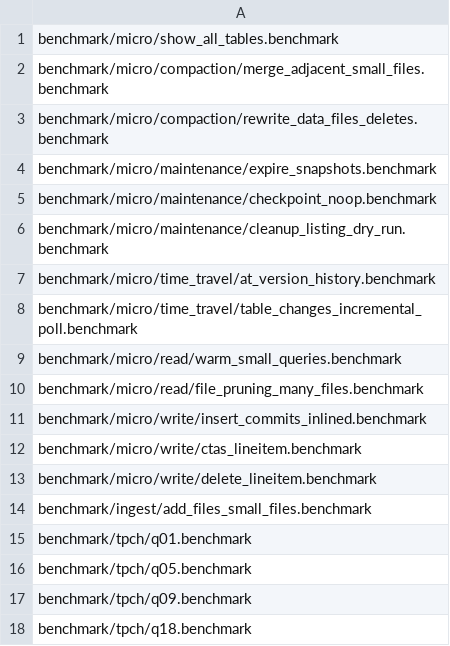
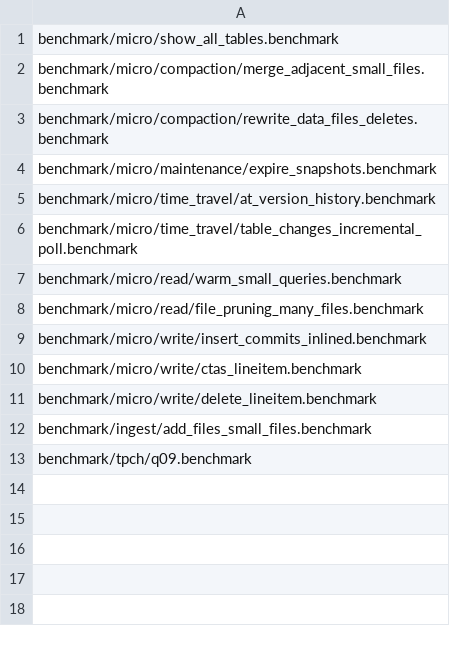
Before and after one commit to pdet/ducklake, a CSV file: .github/regression/micro.csv, drawn as a sheet; the diff names each change by its address in the sheet, - before the commit and + after, or states it on an @@ line.

Commit message:
Trim benchmarks

```diff
--- a/.github/regression/micro.csv
+++ b/.github/regression/micro.csv
-row 5: benchmark/micro/maintenance/checkpoint_noop.benchmark
-row 6: benchmark/micro/maintenance/cleanup_listing_dry_run.benchmark
-row 15: benchmark/tpch/q01.benchmark
-row 16: benchmark/tpch/q05.benchmark
-row 18: benchmark/tpch/q18.benchmark
```
Also changed, not shown: 6 other files.
